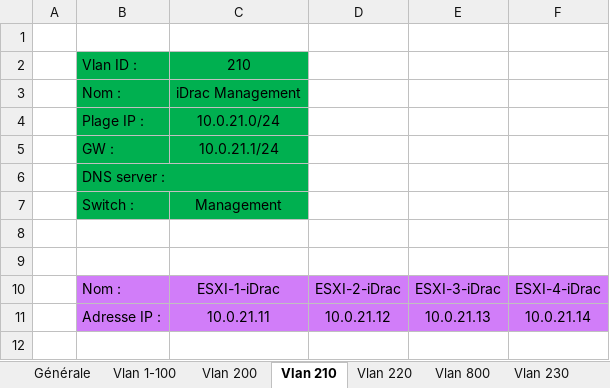
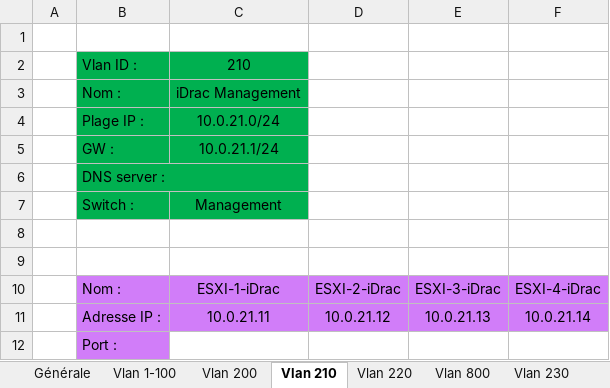
Before and after one commit to Vinc1347900/Stage_Henallux, an Excel workbook: Mission/VMware vxRail Plan/Plan d'adressage.xlsx, sheet Vlan 210, drawn as a sheet; values as stored, in another font and other column widths than the file's, no borders; the diff names each change by its address in the sheet, - before the commit and + after, or states it on an @@ line.

```diff
--- a/Mission/VMware vxRail Plan/Plan d'adressage.xlsx (sheet Vlan 210)
+++ b/Mission/VMware vxRail Plan/Plan d'adressage.xlsx (sheet Vlan 210)
+row 12:  | Port :
```
Also changed, not shown: sheet Vlan 200, sheet Vlan 230, 1 other file.
